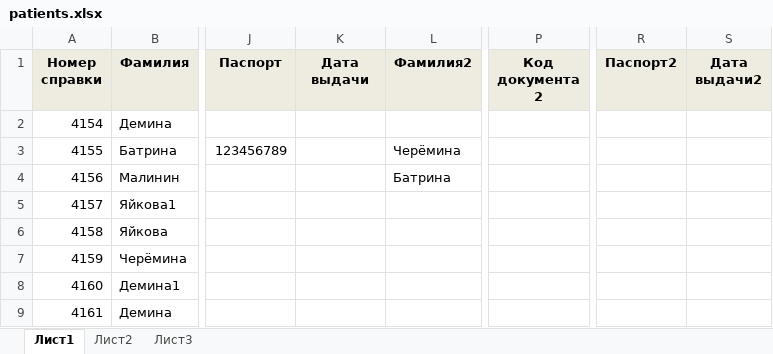
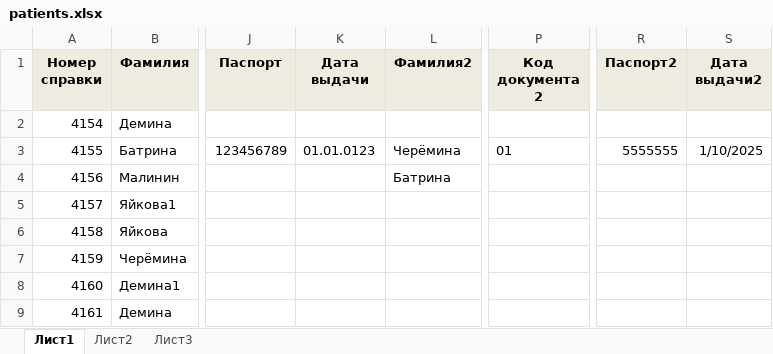
Before and after one commit to CyberPunk58/nalog_pdf, an Excel workbook: patients.xlsx, sheet Лист1, drawn as a sheet; only a part is shown, gaps mark what is left out; values as stored, in another font and other column widths than the file's, no borders; the diff names each change by its address in the sheet, - before the commit and + after, or states it on an @@ line.

Commit message:
Добавлено заполнение паспорта кода2 изменена логика заполнения паспорта

```diff
--- a/patients.xlsx (sheet Лист1)
+++ b/patients.xlsx (sheet Лист1)
-K3 (Дата выдачи): (empty)
+K3 (Дата выдачи): 01.01.0123
-P3 (Код документа 2): (empty)
+P3 (Код документа 2): 01
-R3 (Паспорт2): (empty)
+R3 (Паспорт2): 5555555
-S3 (Дата выдачи2): (empty)
+S3 (Дата выдачи2): 1/10/2025
```
Also changed, not shown: 1 other file.
